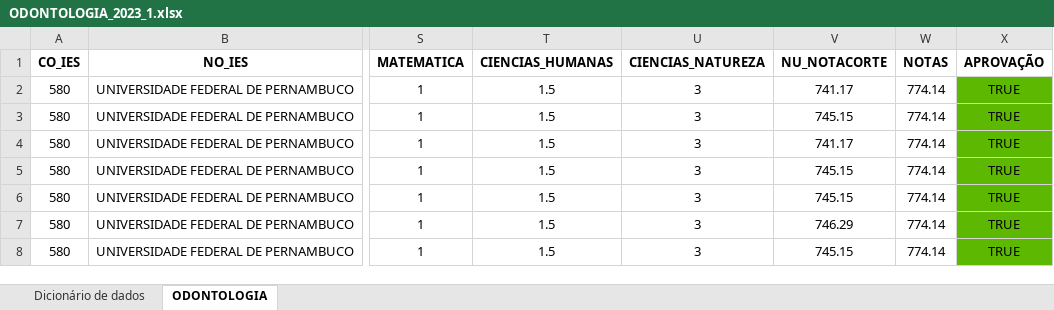
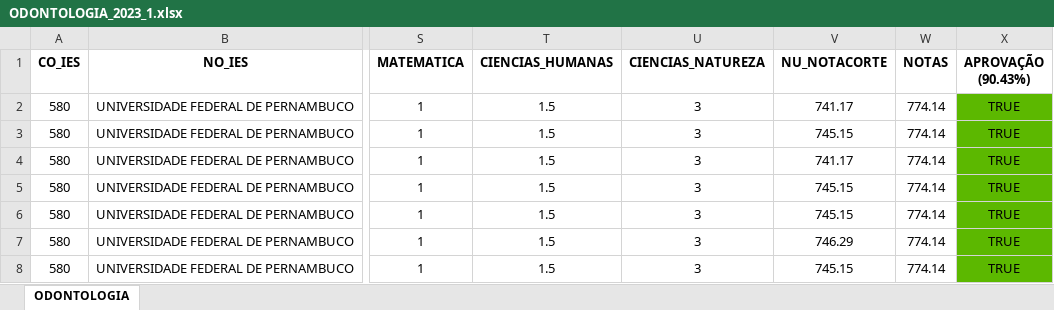
Before and after one commit to Propato/Analise-SISU, an Excel workbook: Relatorios/ODONTOLOGIA_2023_1.xlsx, sheet ODONTOLOGIA, drawn as a sheet; only a part is shown, gaps mark what is left out; values as stored, in another font and other column widths than the file's, no borders; the diff names each change by its address in the sheet, - before the commit and + after, or states it on an @@ line.

```diff
--- a/Relatorios/ODONTOLOGIA_2023_1.xlsx (sheet ODONTOLOGIA)
+++ b/Relatorios/ODONTOLOGIA_2023_1.xlsx (sheet ODONTOLOGIA)
-sheet tab: Dicionário de dados
-X1: APROVAÇÃO
+X1: APROVAÇÃO (90.43%)
```
Also changed, not shown: 2 other files.
